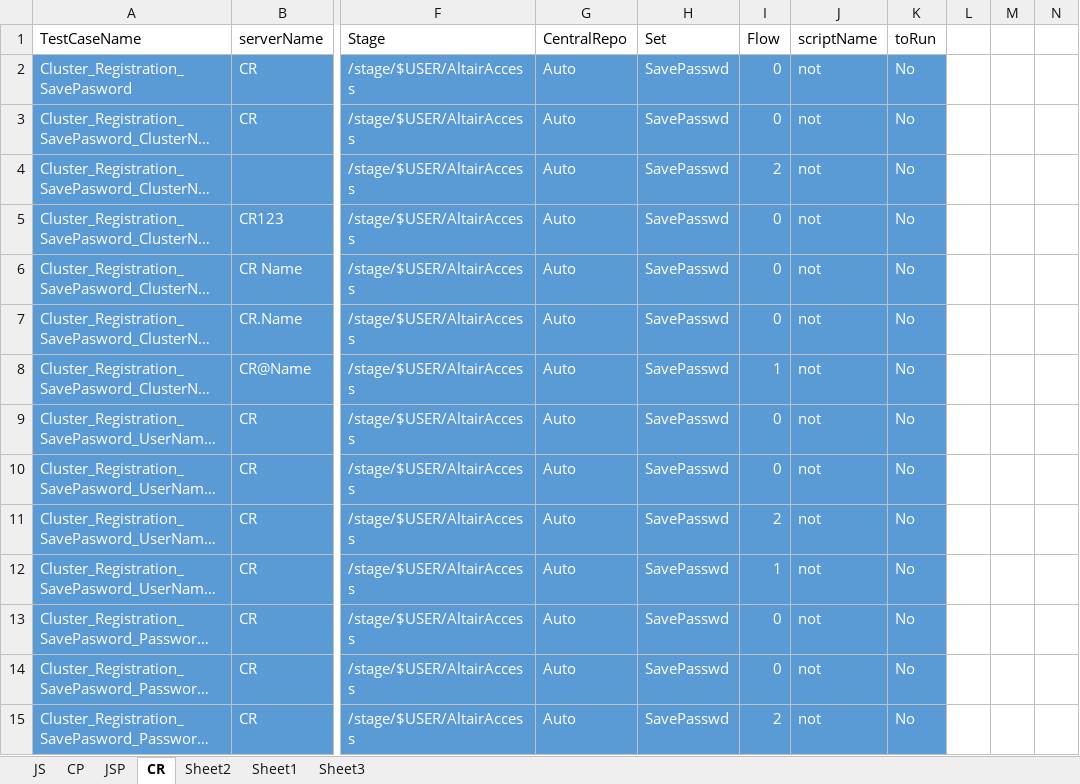
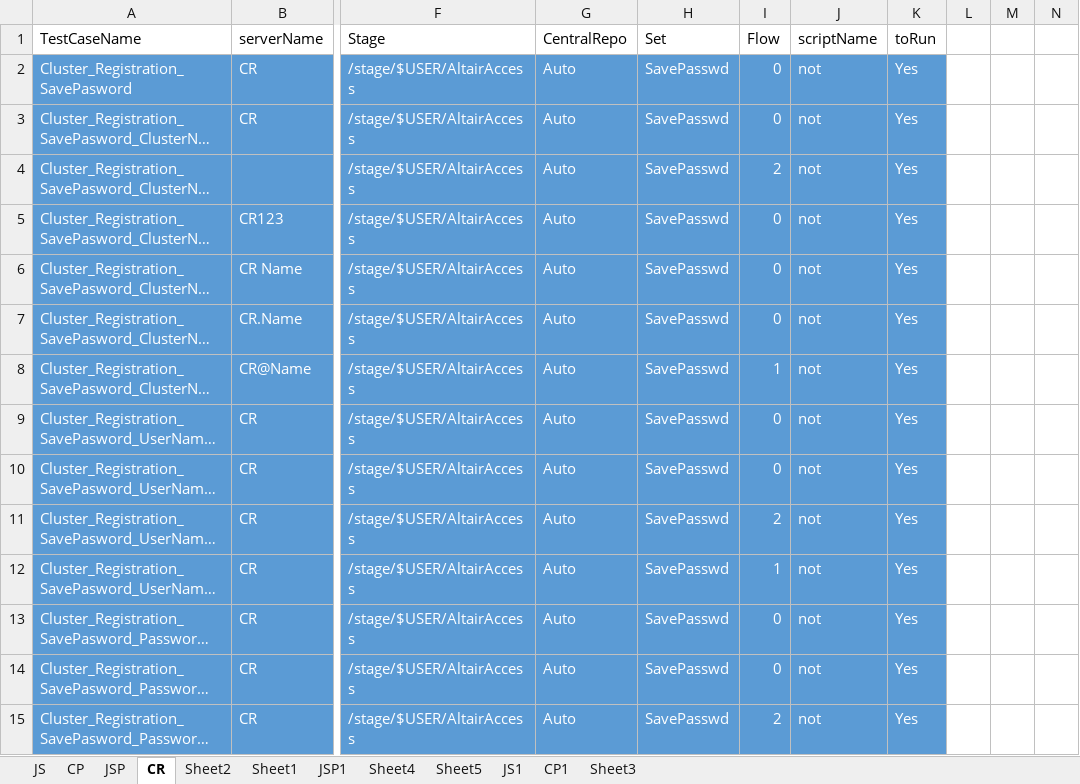
Before and after one commit to rohinis/EggPlant, an Excel workbook: Access_Desktop.suite/Resources/Regression_testdata.xlsx, sheet CR, drawn as a sheet; only a part is shown, gaps mark what is left out; long unchanged cells end in …; values as stored, in another font and other column widths than the file's, no borders; the diff covers the shown part only; the diff names each change by its address in the sheet, - before the commit and + after, or states it on an @@ line.

```diff
--- a/Access_Desktop.suite/Resources/Regression_testdata.xlsx (sheet CR)
+++ b/Access_Desktop.suite/Resources/Regression_testdata.xlsx (sheet CR)
+sheet tab: JSP1
+sheet tab: Sheet4
+sheet tab: Sheet5
+sheet tab: JS1
+sheet tab: CP1
-K2:K15 (toRun): No
+K2:K15 (toRun): Yes
```
Also changed, not shown: 34 removed rows and 6 edited cells elsewhere in this sheet, sheet Sheet3, sheet JS, sheet JSP, sheet CP, Access_Desktop.suite/Resources/Sanity_testdata.xlsx, 32 other files.
